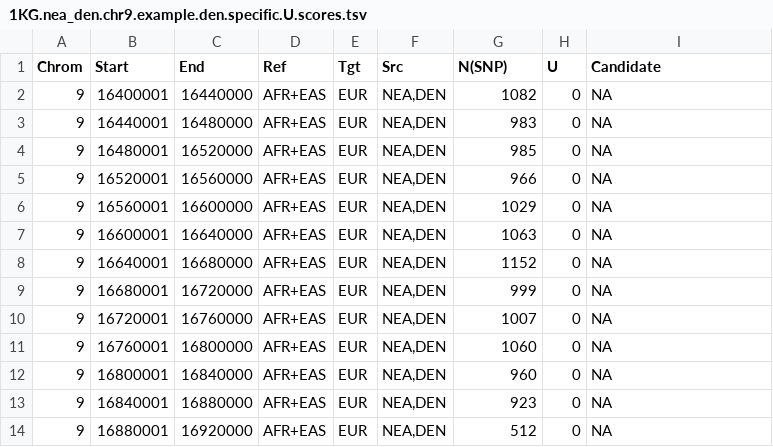
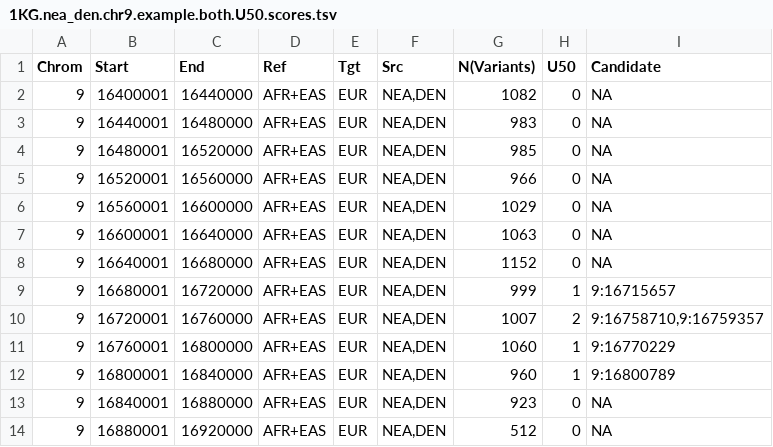
Before and after one commit to xin-huang/sai, a TSV file: examples/results/1KG.nea_den.chr9.example.both.U50.scores.tsv (was examples/results/1KG.nea_den.chr9.example.den.specific.U.scores.tsv), drawn as a sheet.

```diff
--- a/examples/results/1KG.nea_den.chr9.example.den.specific.U.scores.tsv
+++ b/examples/results/1KG.nea_den.chr9.example.both.U50.scores.tsv
@@ -1,2 +1,2 @@
-Chrom	Start	End	Ref	Tgt	Src	N(SNP)	U	Candidate
+Chrom	Start	End	Ref	Tgt	Src	N(Variants)	U50	Candidate
 9	16400001	16440000	AFR+EAS	EUR	NEA,DEN	1082	0	NA
@@ -8,6 +8,6 @@ Chrom	Start	End	Ref	Tgt	Src	N(SNP)	U	Candidate
 9	16640001	16680000	AFR+EAS	EUR	NEA,DEN	1152	0	NA
-9	16680001	16720000	AFR+EAS	EUR	NEA,DEN	999	0	NA
-9	16720001	16760000	AFR+EAS	EUR	NEA,DEN	1007	0	NA
-9	16760001	16800000	AFR+EAS	EUR	NEA,DEN	1060	0	NA
-9	16800001	16840000	AFR+EAS	EUR	NEA,DEN	960	0	NA
+9	16680001	16720000	AFR+EAS	EUR	NEA,DEN	999	1	9:16715657
+9	16720001	16760000	AFR+EAS	EUR	NEA,DEN	1007	2	9:16758710,9:16759357
+9	16760001	16800000	AFR+EAS	EUR	NEA,DEN	1060	1	9:16770229
+9	16800001	16840000	AFR+EAS	EUR	NEA,DEN	960	1	9:16800789
 9	16840001	16880000	AFR+EAS	EUR	NEA,DEN	923	0	NA
```
Also changed, not shown: examples/results/1KG.nea_den.chr9.example.both.U50.vs.Q95.intersection.tsv, examples/results/1KG.nea_den.chr9.example.den.specific.U50.scores.tsv, 19 other files.
